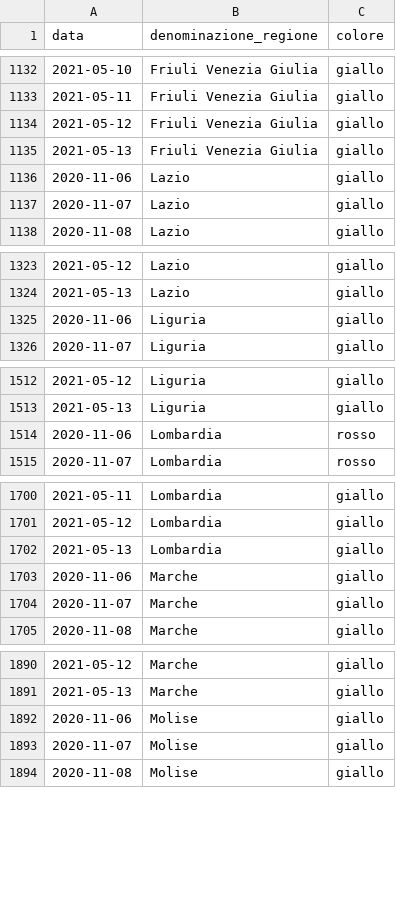
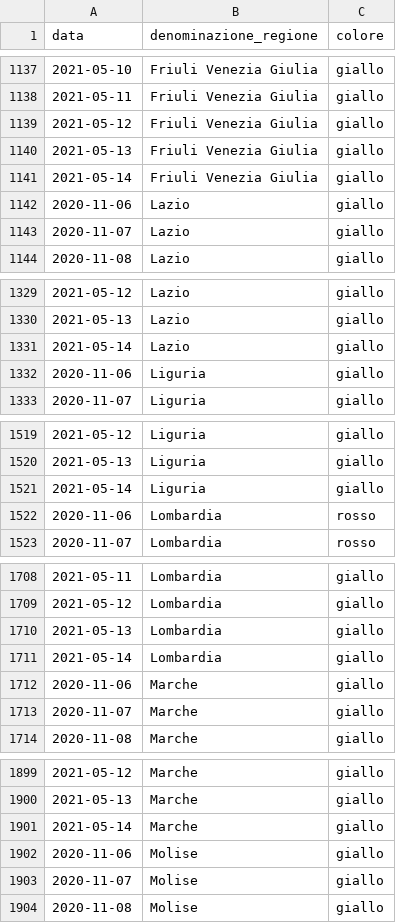
Before and after one commit to imcatta/restrizioni_regionali_covid, a CSV file: dataset.csv, drawn as a sheet; only a part is shown, gaps mark what is left out; the diff covers the shown part only; the diff names each change by its address in the sheet, - before the commit and + after, or states it on an @@ line.

```diff
--- a/dataset.csv
+++ b/dataset.csv
+row 1141: 2021-05-14 | Friuli Venezia Giulia | giallo
+row 1331: 2021-05-14 | Lazio | giallo
+row 1521: 2021-05-14 | Liguria | giallo
+row 1711: 2021-05-14 | Lombardia | giallo
+row 1901: 2021-05-14 | Marche | giallo
```
Also changed, not shown: 16 added rows elsewhere in this file.
